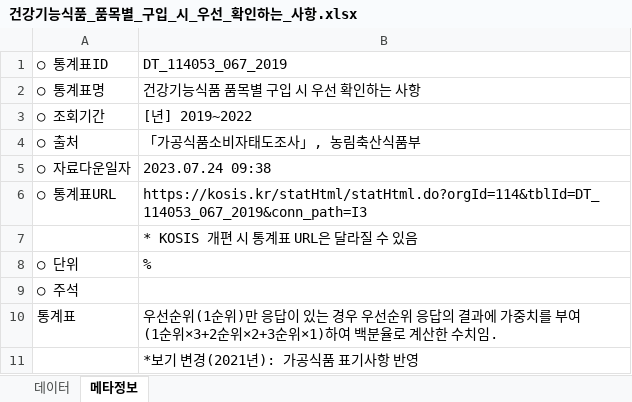
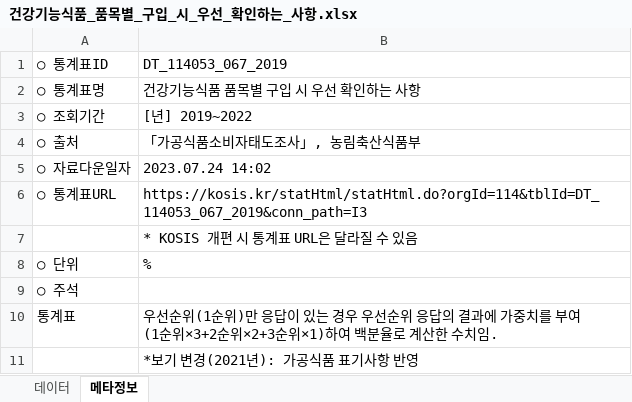
Before and after one commit to 2kilometer/BusanBD_mini2, an Excel workbook: jupyter_notebook/data/건강기능식품_품목별_구입_시_우선_확인하는_사항.xlsx, sheet 메타정보, drawn as a sheet; only a part is shown; values as stored, in another font and other column widths than the file's, no borders; the diff names each change by its address in the sheet, - before the commit and + after, or states it on an @@ line.

```diff
--- a/jupyter_notebook/data/건강기능식품_품목별_구입_시_우선_확인하는_사항.xlsx (sheet 메타정보)
+++ b/jupyter_notebook/data/건강기능식품_품목별_구입_시_우선_확인하는_사항.xlsx (sheet 메타정보)
-B5: 2023.07.24 09:38
+B5: 2023.07.24 14:02
```
Also changed, not shown: sheet 데이터, 17 other files.
